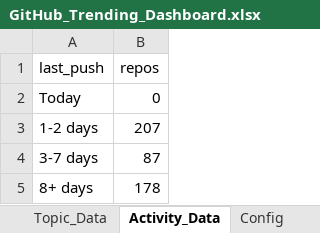
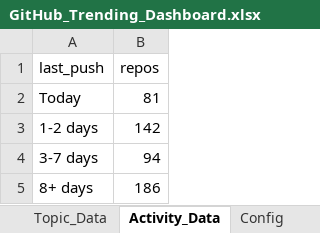
Before and after one commit to DishantBhere/GitHub-ETL-Engine-V2, an Excel workbook: GitHub_Trending_Dashboard.xlsx, sheet Activity_Data, drawn as a sheet; values as stored, in another font and other column widths than the file's, no borders; table styles not drawn; the diff names each change by its address in the sheet, - before the commit and + after, or states it on an @@ line.

```diff
--- a/GitHub_Trending_Dashboard.xlsx (sheet Activity_Data)
+++ b/GitHub_Trending_Dashboard.xlsx (sheet Activity_Data)
-B2 (repos): 0
+B2 (repos): 81
-B3 (repos): 207
+B3 (repos): 142
-B4 (repos): 87
+B4 (repos): 94
-B5 (repos): 178
+B5 (repos): 186
```
Also changed, not shown: sheet Repo_Data, sheet Language_Data, sheet Velocity_Data, sheet Topic_Data, sheet Category_Data, sheet Config, 7 other files.
